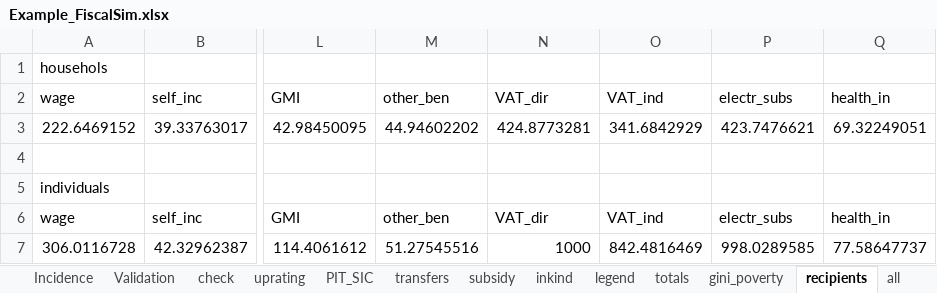
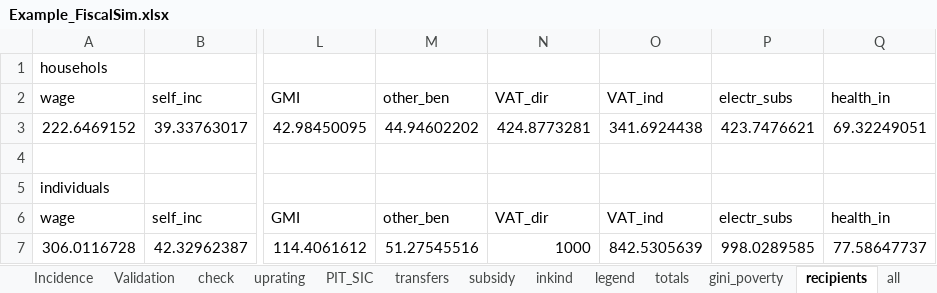
Before and after one commit to wbEPL/Example_FiscalSim, an Excel workbook: 03.Tool/Example_FiscalSim.xlsx, sheet recipients, drawn as a sheet; only a part is shown, gaps mark what is left out; values as stored, in another font and other column widths than the file's, no borders; the diff names each change by its address in the sheet, - before the commit and + after, or states it on an @@ line.

```diff
--- a/03.Tool/Example_FiscalSim.xlsx (sheet recipients)
+++ b/03.Tool/Example_FiscalSim.xlsx (sheet recipients)
-O3: 341.6842929
+O3: 341.6924438
-O7: 842.4816469
+O7: 842.5305639
```
Also changed, not shown: sheet IO, sheet Validation, hidden cells, charts or pictures, 03.Tool/Example_FiscalSim_VAT.xlsx, 4 other files.
